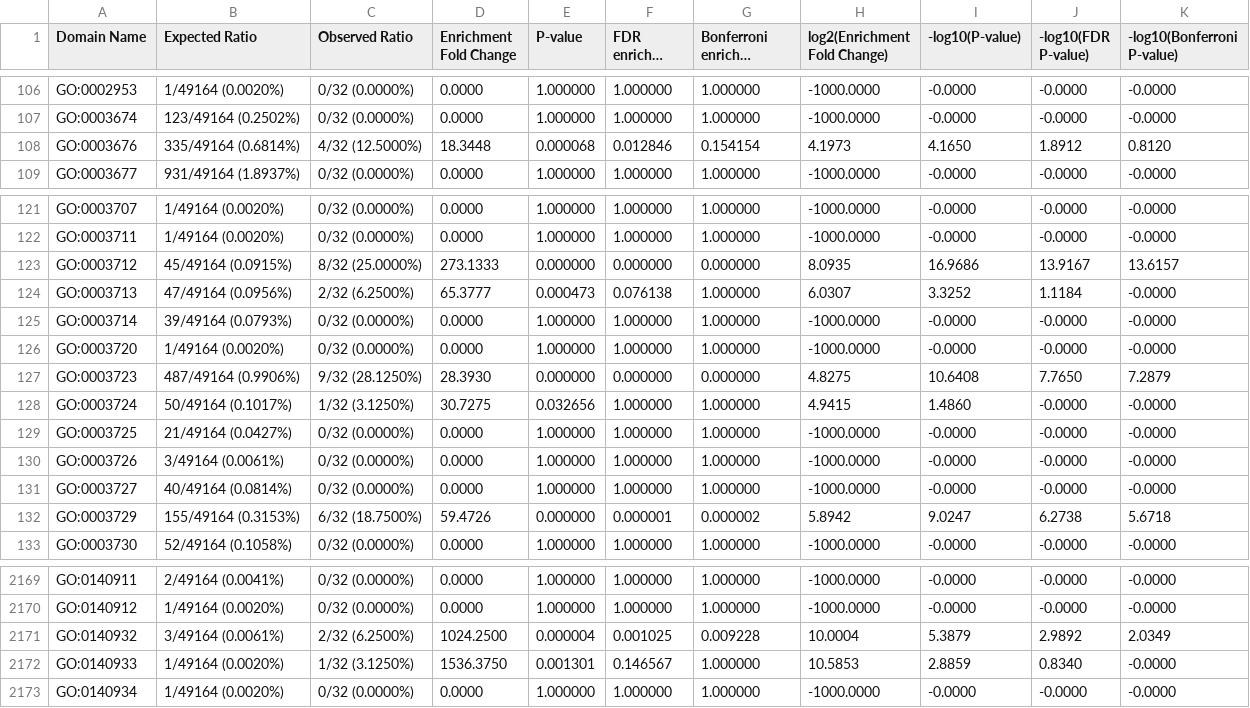
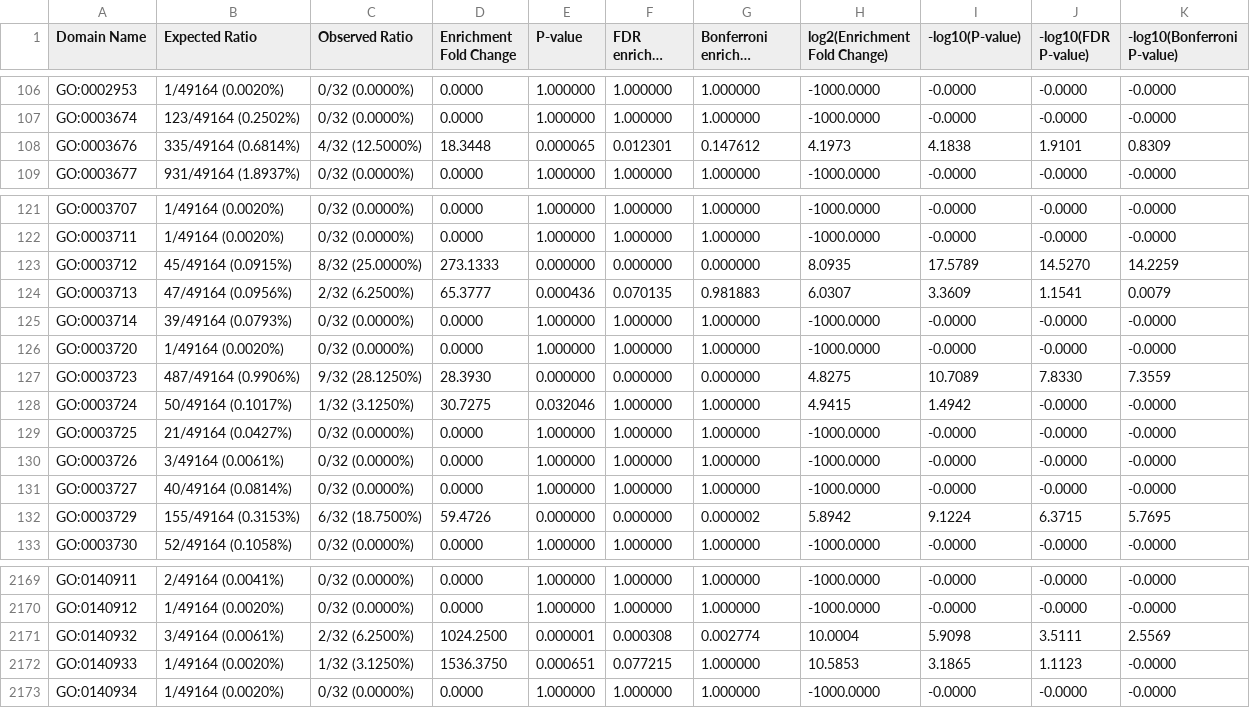
Before and after one commit to c54104719/WGLA-Worm-Gene-List-Analyzer, a CSV file: HW2GO_term/GO_Term_enrichment_result_F.csv, drawn as a sheet; only a part is shown, gaps mark what is left out; long unchanged cells end in …; the diff covers the shown part only.

```diff
--- a/HW2GO_term/GO_Term_enrichment_result_F.csv
+++ b/HW2GO_term/GO_Term_enrichment_result_F.csv
@@ -107,3 +107,3 @@ GO:0002953,1/49164 (0.0020%),0/32 (0.0000%),0.0000,1.000000,1.000000,1.000000,-1
 GO:0003674,123/49164 (0.2502%),0/32 (0.0000%),0.0000,1.000000,1.000000,1.000000,-1000.0000,-0.0000,-0.0000,-0.0000
-GO:0003676,335/49164 (0.6814%),4/32 (12.5000%),18.3448,0.000068,0.012846,0.154154,4.1973,4.1650,1.8912,0.8120
+GO:0003676,335/49164 (0.6814%),4/32 (12.5000%),18.3448,0.000065,0.012301,0.147612,4.1973,4.1838,1.9101,0.8309
 GO:0003677,931/49164 (1.8937%),0/32 (0.0000%),0.0000,1.000000,1.000000,1.000000,-1000.0000,-0.0000,-0.0000,-0.0000
@@ -122,8 +122,8 @@ GO:0003707,1/49164 (0.0020%),0/32 (0.0000%),0.0000,1.000000,1.000000,1.000000,-1
 GO:0003711,1/49164 (0.0020%),0/32 (0.0000%),0.0000,1.000000,1.000000,1.000000,-1000.0000,-0.0000,-0.0000,-0.0000
-GO:0003712,45/49164 (0.0915%),8/32 (25.0000%),273.1333,0.000000,0.000000,0.000000,8.0935,16.9686,13.9167,13.6157
-GO:0003713,47/49164 (0.0956%),2/32 (6.2500%),65.3777,0.000473,0.076138,1.000000,6.0307,3.3252,1.1184,-0.0000
+GO:0003712,45/49164 (0.0915%),8/32 (25.0000%),273.1333,0.000000,0.000000,0.000000,8.0935,17.5789,14.5270,14.2259
+GO:0003713,47/49164 (0.0956%),2/32 (6.2500%),65.3777,0.000436,0.070135,0.981883,6.0307,3.3609,1.1541,0.0079
 GO:0003714,39/49164 (0.0793%),0/32 (0.0000%),0.0000,1.000000,1.000000,1.000000,-1000.0000,-0.0000,-0.0000,-0.0000
 GO:0003720,1/49164 (0.0020%),0/32 (0.0000%),0.0000,1.000000,1.000000,1.000000,-1000.0000,-0.0000,-0.0000,-0.0000
-GO:0003723,487/49164 (0.9906%),9/32 (28.1250%),28.3930,0.000000,0.000000,0.000000,4.8275,10.6408,7.7650,7.2879
-GO:0003724,50/49164 (0.1017%),1/32 (3.1250%),30.7275,0.032656,1.000000,1.000000,4.9415,1.4860,-0.0000,-0.0000
+GO:0003723,487/49164 (0.9906%),9/32 (28.1250%),28.3930,0.000000,0.000000,0.000000,4.8275,10.7089,7.8330,7.3559
+GO:0003724,50/49164 (0.1017%),1/32 (3.1250%),30.7275,0.032046,1.000000,1.000000,4.9415,1.4942,-0.0000,-0.0000
 GO:0003725,21/49164 (0.0427%),0/32 (0.0000%),0.0000,1.000000,1.000000,1.000000,-1000.0000,-0.0000,-0.0000,-0.0000
@@ -131,3 +131,3 @@ GO:0003726,3/49164 (0.0061%),0/32 (0.0000%),0.0000,1.000000,1.000000,1.000000,-1
 GO:0003727,40/49164 (0.0814%),0/32 (0.0000%),0.0000,1.000000,1.000000,1.000000,-1000.0000,-0.0000,-0.0000,-0.0000
-GO:0003729,155/49164 (0.3153%),6/32 (18.7500%),59.4726,0.000000,0.000001,0.000002,5.8942,9.0247,6.2738,5.6718
+GO:0003729,155/49164 (0.3153%),6/32 (18.7500%),59.4726,0.000000,0.000000,0.000002,5.8942,9.1224,6.3715,5.7695
 GO:0003730,52/49164 (0.1058%),0/32 (0.0000%),0.0000,1.000000,1.000000,1.000000,-1000.0000,-0.0000,-0.0000,-0.0000
@@ -2170,4 +2170,4 @@ GO:0140911,2/49164 (0.0041%),0/32 (0.0000%),0.0000,1.000000,1.000000,1.000000,-1
 GO:0140912,1/49164 (0.0020%),0/32 (0.0000%),0.0000,1.000000,1.000000,1.000000,-1000.0000,-0.0000,-0.0000,-0.0000
-GO:0140932,3/49164 (0.0061%),2/32 (6.2500%),1024.2500,0.000004,0.001025,0.009228,10.0004,5.3879,2.9892,2.0349
-GO:0140933,1/49164 (0.0020%),1/32 (3.1250%),1536.3750,0.001301,0.146567,1.000000,10.5853,2.8859,0.8340,-0.0000
+GO:0140932,3/49164 (0.0061%),2/32 (6.2500%),1024.2500,0.000001,0.000308,0.002774,10.0004,5.9098,3.5111,2.5569
+GO:0140933,1/49164 (0.0020%),1/32 (3.1250%),1536.3750,0.000651,0.077215,1.000000,10.5853,3.1865,1.1123,-0.0000
 GO:0140934,1/49164 (0.0020%),0/32 (0.0000%),0.0000,1.000000,1.000000,1.000000,-1000.0000,-0.0000,-0.0000,-0.0000
```
Also changed, not shown: 116 edited cells elsewhere in this file, HW2GO_term/GO_Term_enrichment_result_C.csv, HW2GO_term/GO_Term_enrichment_result_P.csv, 1 other file.
